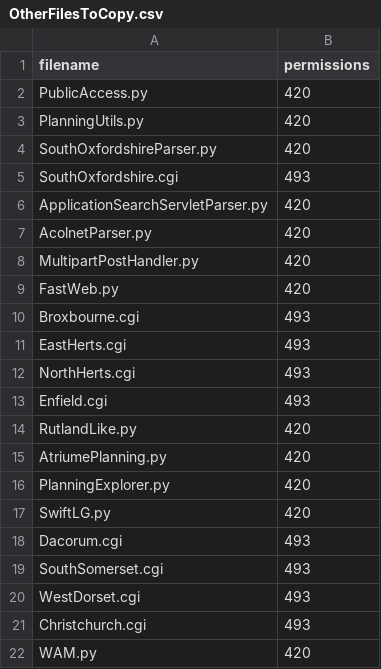
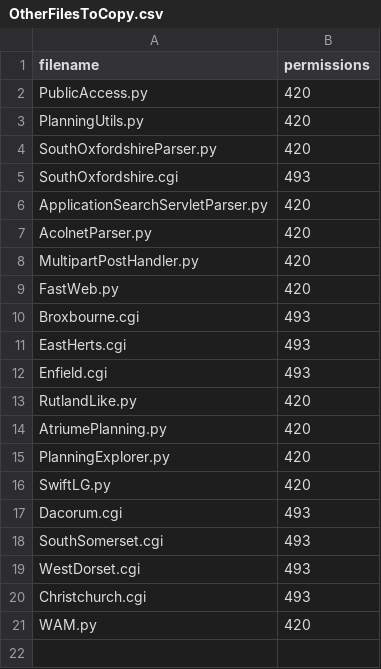
Before and after one commit to openaustralia/planningalerts, a CSV file: python_scrapers/OtherFilesToCopy.csv, drawn as a sheet.

Commit message:
Use the python scraper for North Hertfordshire.

```diff
--- a/python_scrapers/OtherFilesToCopy.csv
+++ b/python_scrapers/OtherFilesToCopy.csv
@@ -11,3 +11,2 @@
 "EastHerts.cgi", "493"
-"NorthHerts.cgi", "493"
 "Enfield.cgi", "493"
```
